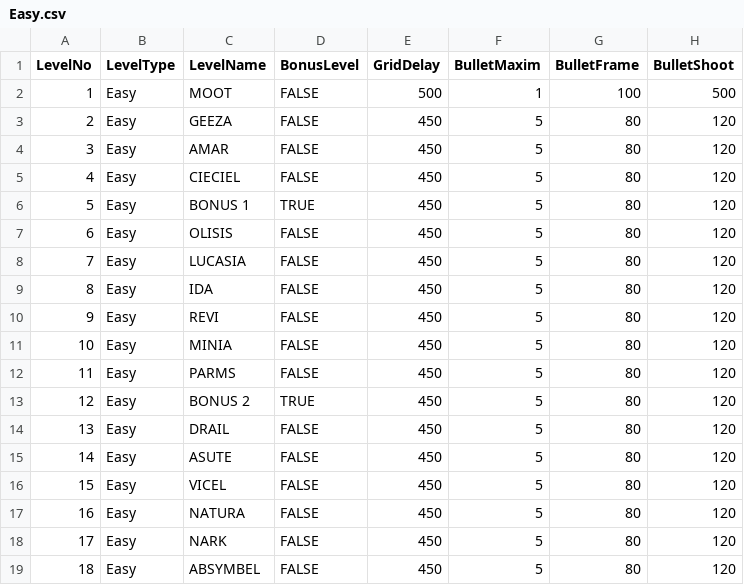
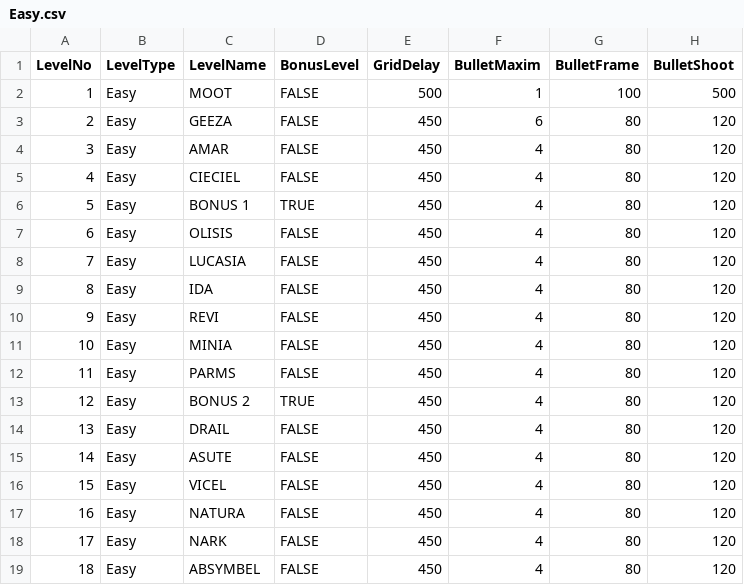
Before and after one commit to StevePro7/3DcityLevels, a CSV file: AppToXML/bin/Debug/netcoreapp2.1/Inp/Easy.csv, drawn as a sheet; only a part is shown; the diff names each change by its address in the sheet, - before the commit and + after, or states it on an @@ line.

```diff
--- a/AppToXML/bin/Debug/netcoreapp2.1/Inp/Easy.csv
+++ b/AppToXML/bin/Debug/netcoreapp2.1/Inp/Easy.csv
-F3 (BulletMaxim): 5
+F3 (BulletMaxim): 6
-F4:F19 (BulletMaxim): 5
+F4:F19 (BulletMaxim): 4
```
Also changed, not shown: AppToXML/bin/Debug/netcoreapp2.1/Inp/Hard.csv, 21 other files.
